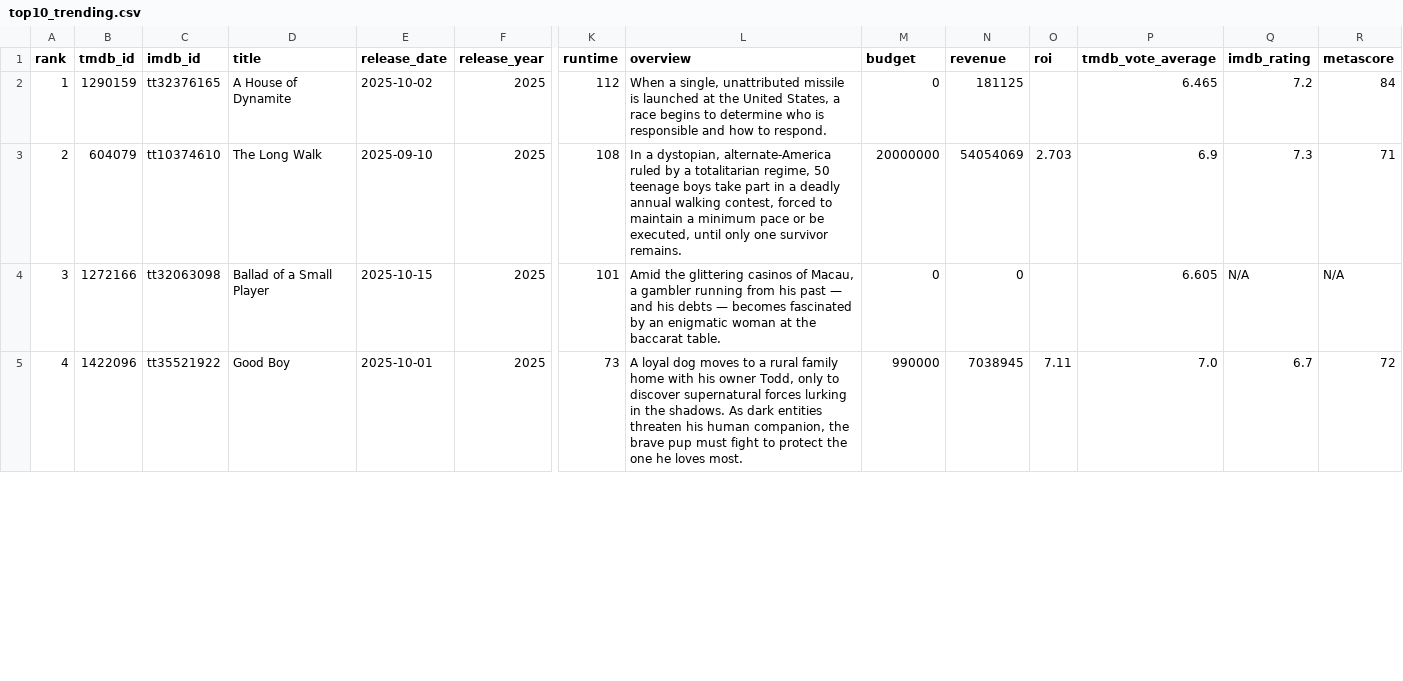
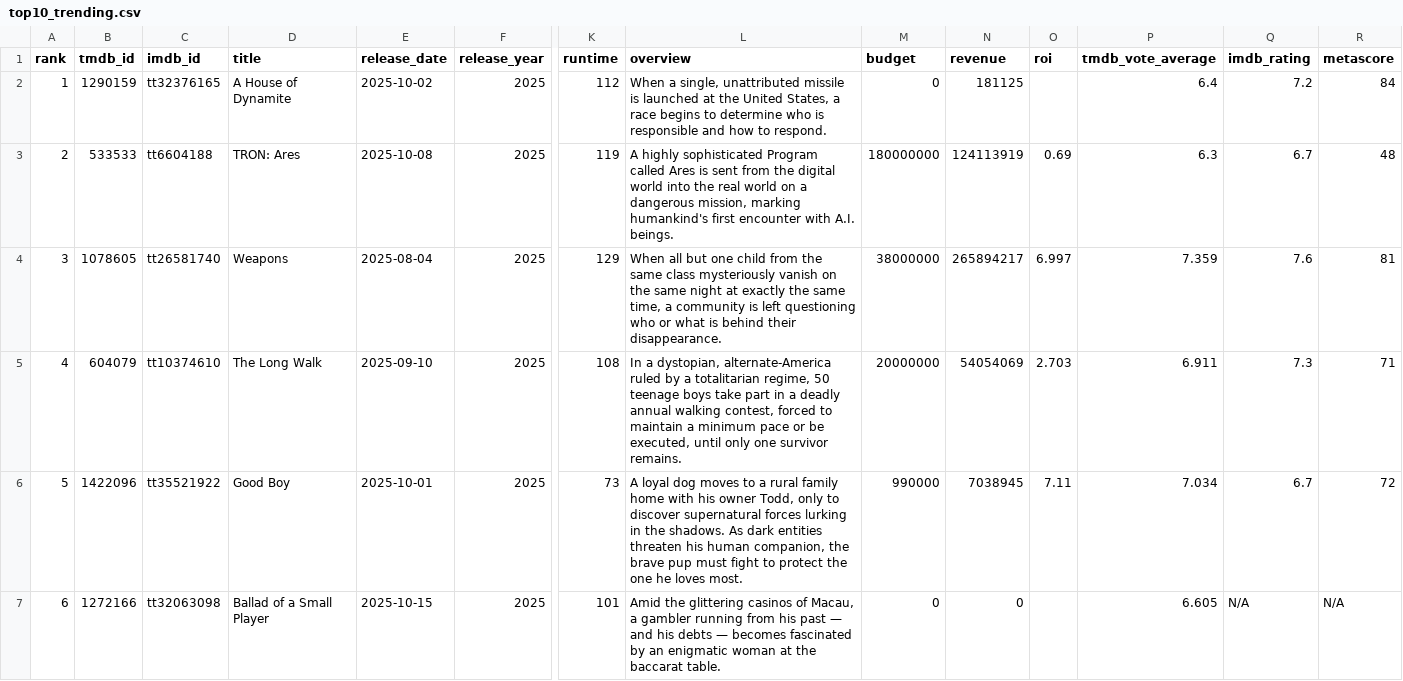
Before and after one commit to minhHuy-Truong/Movie, a CSV file: top10_trending.csv, drawn as a sheet; only a part is shown, gaps mark what is left out; removed rows and columns are numbered as before the commit, all else as after; rows hold the shown columns only; the diff covers the shown part only; the diff names each change by its address in the sheet, - before the commit and + after, or states it on an @@ line.

```diff
--- a/top10_trending.csv
+++ b/top10_trending.csv
-P2 (tmdb_vote_average): 6.465
+P2 (tmdb_vote_average): 6.4
+row 3: 2 | 533533 | tt6604188 | TRON: Ares | 2025-10-08 | 2025 | 119 | A highly sophisticated Program called Ares is sent from the digital world into the real world on a dangerous mission, marking humankind's first encounter with A.I. beings. | 180000000 | 124113919 | 0.69 | 6.3 | 6.7 | 48
+row 4: 3 | 1078605 | tt26581740 | Weapons | 2025-08-04 | 2025 | 129 | When all but one child from the same class mysteriously vanish on the same night at exactly the same time, a community is left questioning who or what is behind their disappearance. | 38000000 | 265894217 | 6.997 | 7.359 | 7.6 | 81
-A5 (rank): 2
+A5 (rank): 4
-P5 (tmdb_vote_average): 6.9
+P5 (tmdb_vote_average): 6.911
+row 6: 5 | 1422096 | tt35521922 | Good Boy | 2025-10-01 | 2025 | 73 | A loyal dog moves to a rural family home with his owner Todd, only to discover supernatural forces lurking in the shadows. As dark entities threaten his human companion, the brave pup must fight to protect the one he loves most. | 990000 | 7038945 | 7.11 | 7.034 | 6.7 | 72
-A7 (rank): 3
+A7 (rank): 6
-row 5: 4 | 1422096 | tt35521922 | Good Boy | 2025-10-01 | 2025 | 73 | A loyal dog moves to a rural family home with his owner Todd, only to discover supernatural forces lurking in the shadows. As dark entities threaten his human companion, the brave pup must fight to protect the one he loves most. | 990000 | 7038945 | 7.11 | 7.0 | 6.7 | 72
```
Also changed, not shown: 1 added row, 3 removed rows and 4 edited cells elsewhere in this file, 1 other file.
